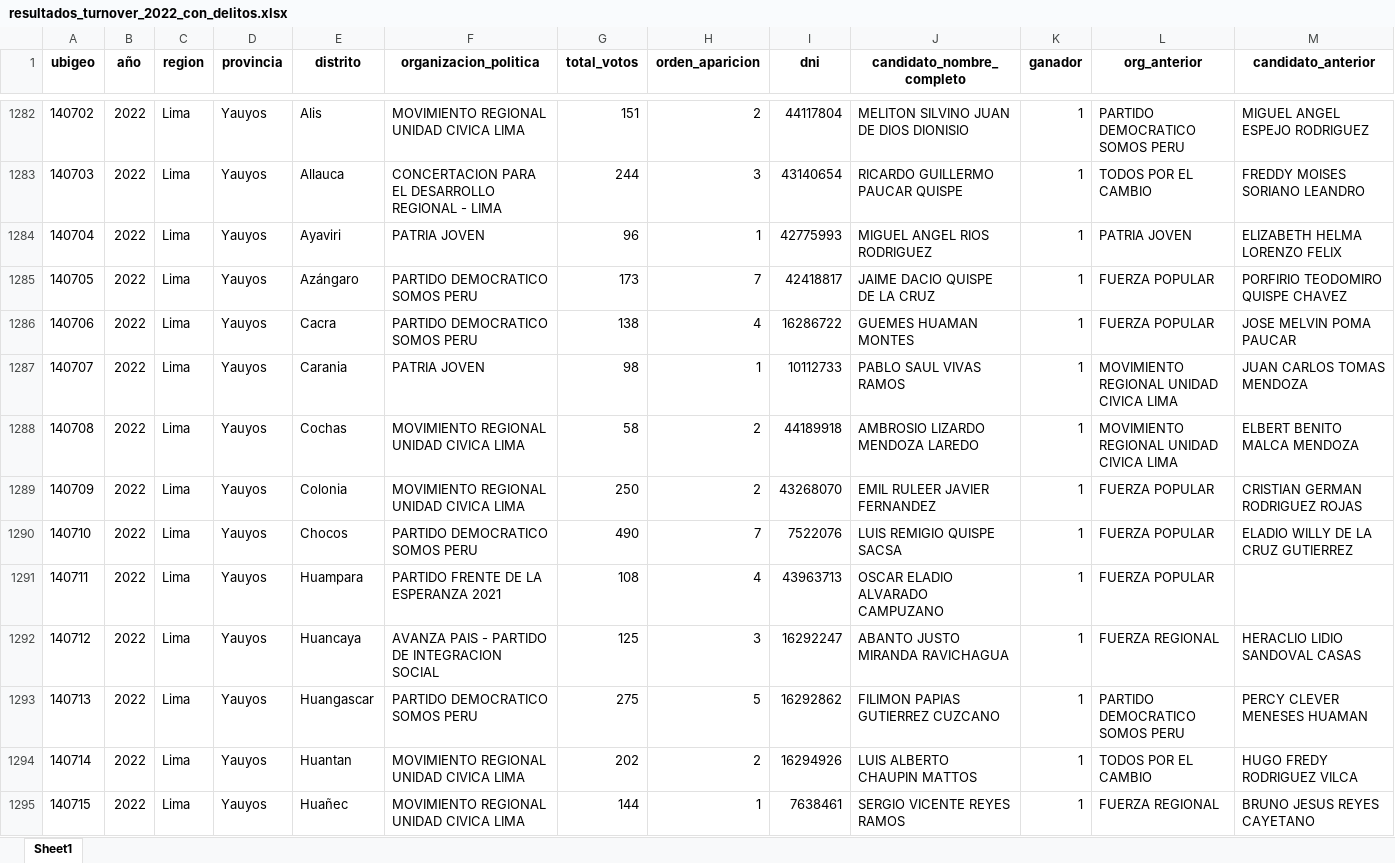
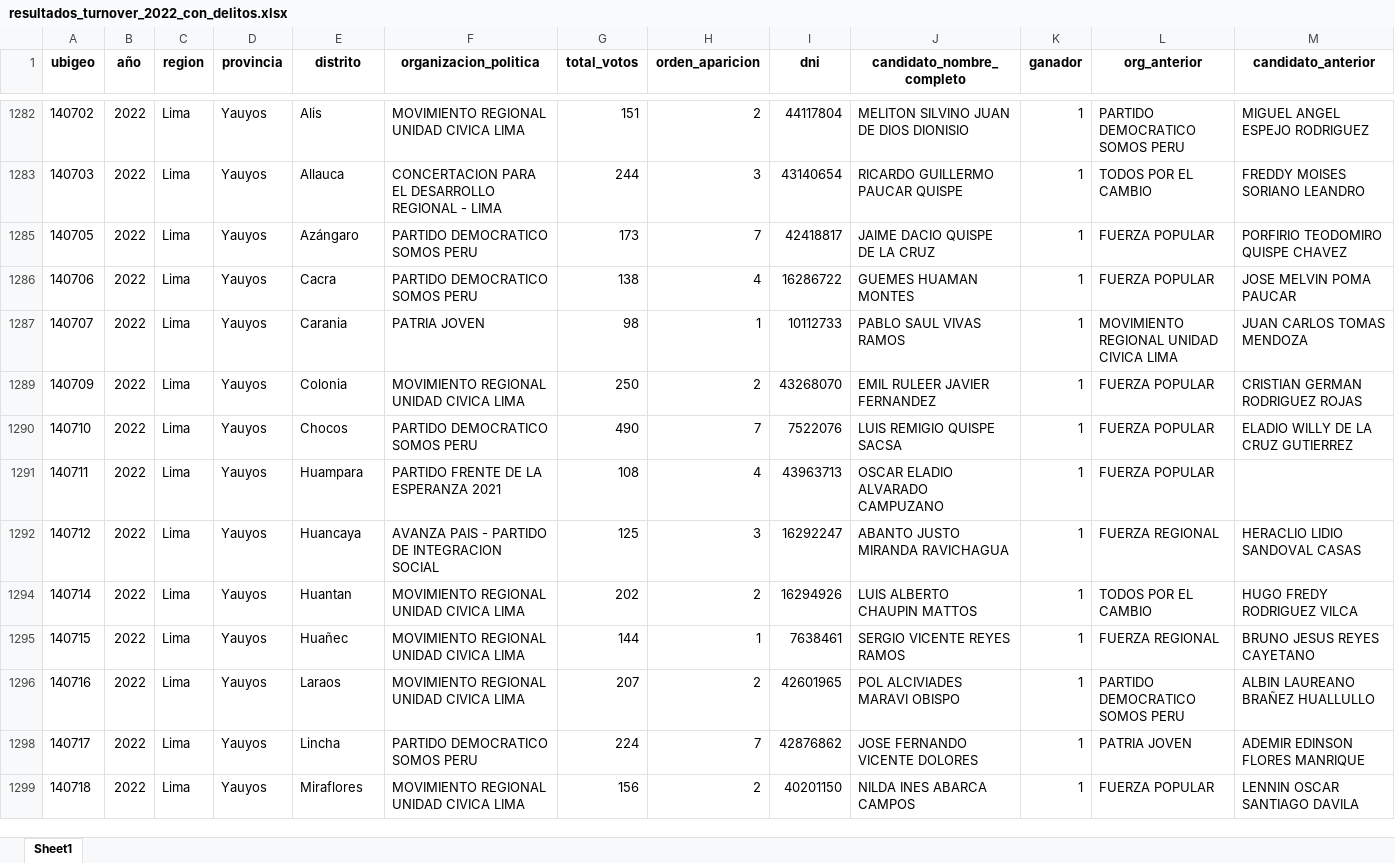
Before and after one commit to anzonyquispe/Forest_Peru, an Excel workbook: Datos/BD/resultados_turnover_2022_con_delitos.xlsx, sheet Sheet1, drawn as a sheet; only a part is shown, gaps mark what is left out; the shorter side is filled out with more unchanged rows; values as stored, in another font and other column widths than the file's, no borders; rows hold the shown columns only; the diff covers the shown part only; the diff names each change by its address in the sheet, - before the commit and + after, or states it on an @@ line.

```diff
--- a/Datos/BD/resultados_turnover_2022_con_delitos.xlsx (sheet Sheet1)
+++ b/Datos/BD/resultados_turnover_2022_con_delitos.xlsx (sheet Sheet1)
@@ row 1284 hidden: 140704 | 2022 | Lima | Yauyos | Ayaviri | PATRIA JOVEN | 96 | 1 | 42775993 | MIGUEL ANGEL RIOS RODRIGUEZ | 1 | PATRIA JOVEN | ELIZABETH HELMA LORENZO FELIX @@
@@ row 1288 hidden: 140708 | 2022 | Lima | Yauyos | Cochas | MOVIMIENTO REGIONAL UNIDAD CIVICA LIMA | 58 | 2 | 44189918 | AMBROSIO LIZARDO MENDOZA LAREDO | 1 | MOVIMIENTO REGIONAL UNIDAD CIVICA LIMA | ELBERT BENITO MALCA MENDOZA @@
@@ row 1293 hidden: 140713 | 2022 | Lima | Yauyos | Huangascar | PARTIDO DEMOCRATICO SOMOS PERU | 275 | 5 | 16292862 | FILIMON PAPIAS GUTIERREZ CUZCANO | 1 | PARTIDO DEMOCRATICO SOMOS PERU | PERCY CLEVER MENESES HUAMAN @@
```
Also changed, not shown: 103 hidden or unhidden rows elsewhere in this sheet, colapso_con_ubigeo_reniec/colapso4.xlsx, 12 other files.
